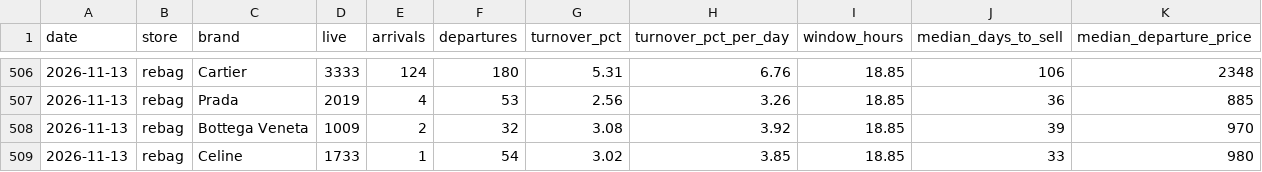
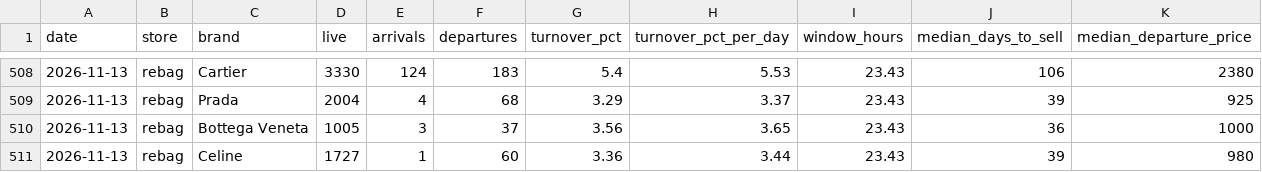
Before and after one commit to elibarzvi/demand-desk, a CSV file: data/exports/store-sell-through.csv, drawn as a sheet; only a part is shown, gaps mark what is left out; the diff covers the shown part only.

```diff
--- a/data/exports/store-sell-through.csv
+++ b/data/exports/store-sell-through.csv
@@ -506,4 +508,4 @@ date,store,brand,live,arrivals,departures,turnover_pct,turnover_pct_per_day,wind
-2026-11-13,rebag,Cartier,3333,124,180,5.31,6.76,18.85,106,2348
-2026-11-13,rebag,Prada,2019,4,53,2.56,3.26,18.85,36,885
-2026-11-13,rebag,Bottega Veneta,1009,2,32,3.08,3.92,18.85,39,970
-2026-11-13,rebag,Celine,1733,1,54,3.02,3.85,18.85,33,980
+2026-11-13,rebag,Cartier,3330,124,183,5.4,5.53,23.43,106,2380
+2026-11-13,rebag,Prada,2004,4,68,3.29,3.37,23.43,39,925
+2026-11-13,rebag,Bottega Veneta,1005,3,37,3.56,3.65,23.43,36,1000
+2026-11-13,rebag,Celine,1727,1,60,3.36,3.44,23.43,39,980
```
Also changed, not shown: 5 added rows, 3 removed rows and 31 edited cells elsewhere in this file, data/exports/alerts.csv, data/exports/fp-sell-through.csv, 16 other files.
